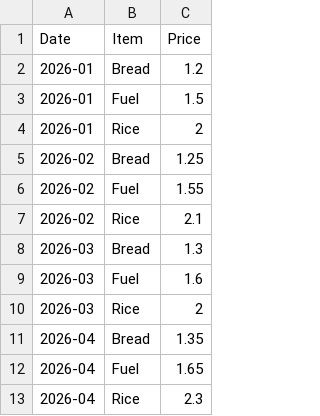
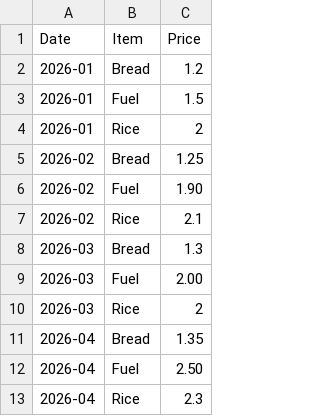
Before and after one commit to MapfuriraA02/zimbabwe-price-dashboard, a CSV file: prices.csv, drawn as a sheet.

Commit message:
Update prices.csv

```diff
--- a/prices.csv
+++ b/prices.csv
@@ -5,9 +5,9 @@
 2026-02,Bread,1.25
-2026-02,Fuel,1.55
+2026-02,Fuel,1.90
 2026-02,Rice,2.1
 2026-03,Bread,1.3
-2026-03,Fuel,1.6
+2026-03,Fuel,2.00
 2026-03,Rice,2
 2026-04,Bread,1.35
-2026-04,Fuel,1.65
+2026-04,Fuel,2.50
 2026-04,Rice,2.3
```
